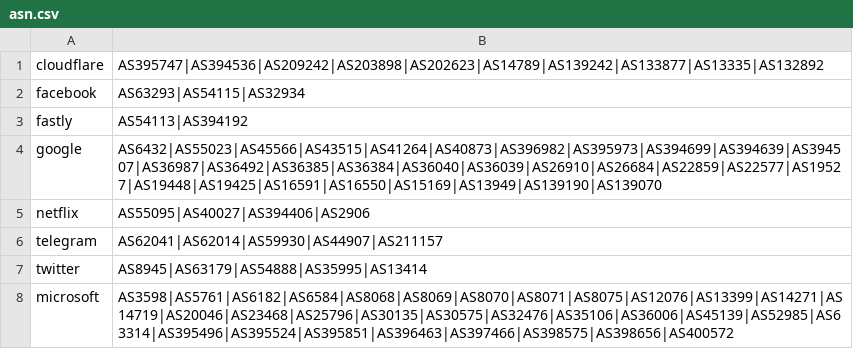
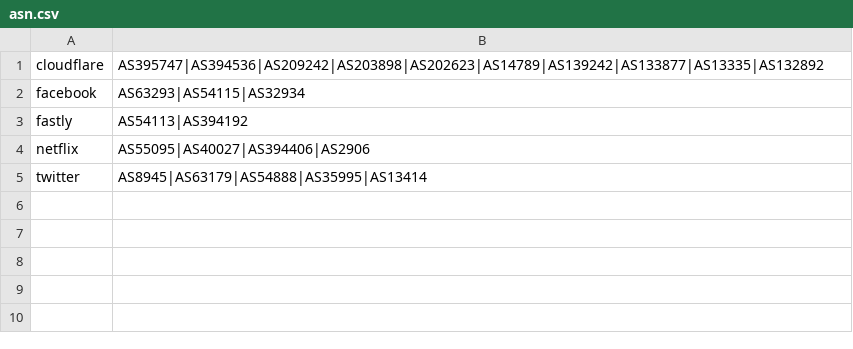
Before and after one commit to dl123100/clash-geoip, a CSV file: asn.csv, drawn as a sheet; the diff names each change by its address in the sheet, - before the commit and + after, or states it on an @@ line.

Commit message:
Update asn.csv

```diff
--- a/asn.csv
+++ b/asn.csv
-row 4: google | AS6432|AS55023|AS45566|AS43515|AS41264|AS40873|AS396982|AS395973|AS394699|AS394639|AS394507|AS36987|AS36492|AS36385|AS36384|AS36040|AS36039|AS26910|AS26684|AS22859|AS22577|AS19527|AS19448|AS19425|AS16591|AS16550|AS15169|AS13949|AS139190|AS139070
-row 6: telegram | AS62041|AS62014|AS59930|AS44907|AS211157
-row 8: microsoft | AS3598|AS5761|AS6182|AS6584|AS8068|AS8069|AS8070|AS8071|AS8075|AS12076|AS13399|AS14271|AS14719|AS20046|AS23468|AS25796|AS30135|AS30575|AS32476|AS35106|AS36006|AS45139|AS52985|AS63314|AS395496|AS395524|AS395851|AS396463|AS397466|AS398575|AS398656|AS400572
```
